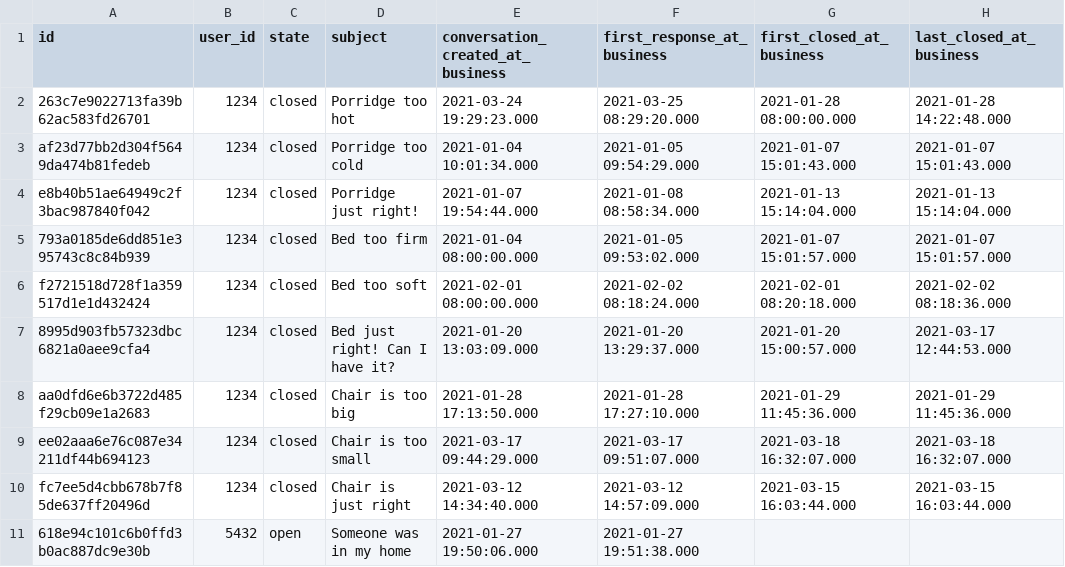
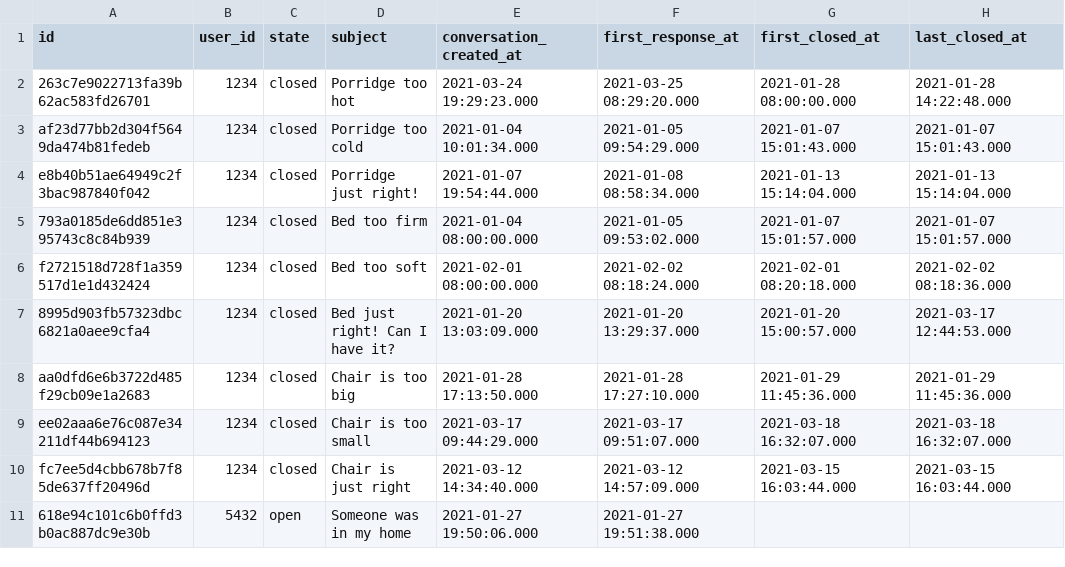
Before and after one commit to dbt-labs/dbt-labs-experimental-features, a CSV file: biz-hours/data/sample_tickets.csv, drawn as a sheet.

Commit message:
Remove _business

```diff
--- a/biz-hours/data/sample_tickets.csv
+++ b/biz-hours/data/sample_tickets.csv
@@ -1,2 +1,2 @@
-id,user_id,state,subject,conversation_created_at_business,first_response_at_business,first_closed_at_business,last_closed_at_business
+id,user_id,state,subject,conversation_created_at,first_response_at,first_closed_at,last_closed_at
 263c7e9022713fa39b62ac583fd26701,1234,closed,Porridge too hot,2021-03-24 19:29:23.000,2021-03-25 08:29:20.000,2021-01-28 08:00:00.000,2021-01-28 14:22:48.000
```
Also changed, not shown: 2 other files.
